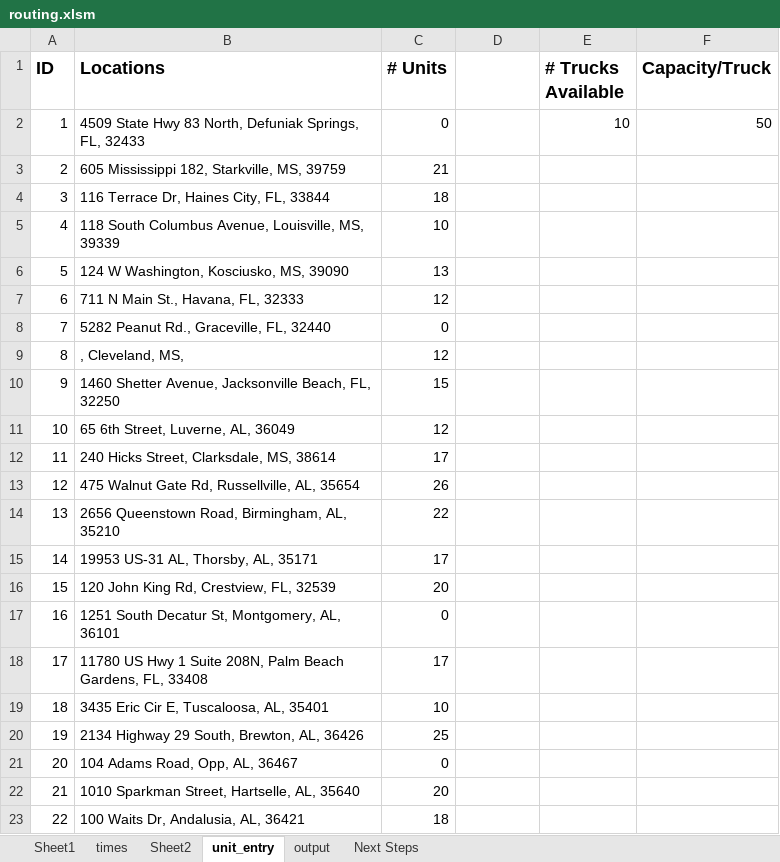
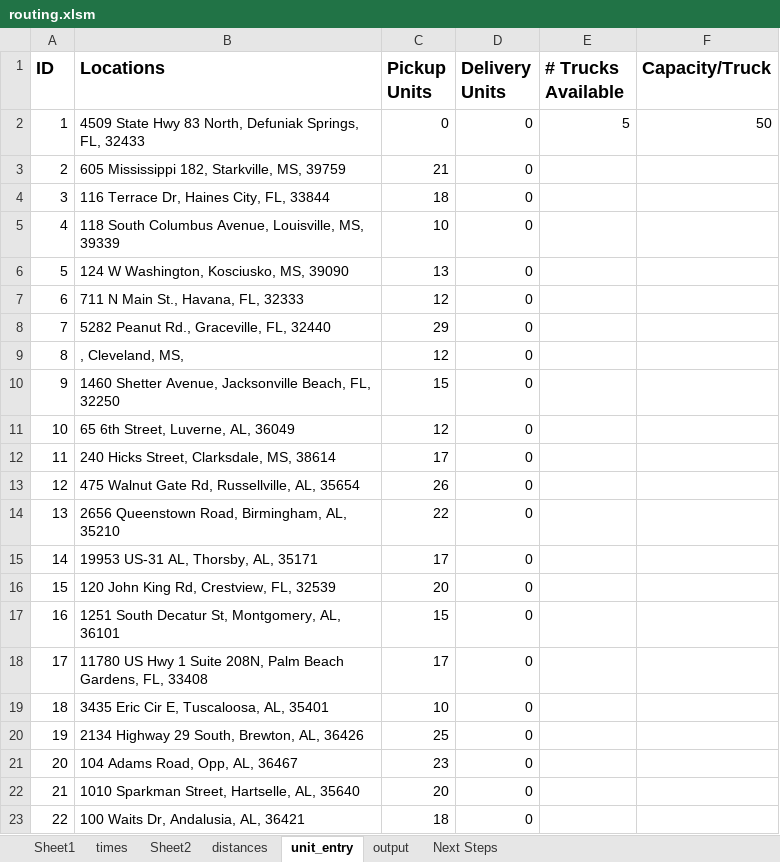
Before and after one commit to mcowart3/routing, an Excel workbook: routing.xlsm, sheet unit_entry, drawn as a sheet; values as stored, in another font and other column widths than the file's, no borders; charts and pictures not drawn; the diff names each change by its address in the sheet, - before the commit and + after, or states it on an @@ line.

```diff
--- a/routing.xlsm (sheet unit_entry)
+++ b/routing.xlsm (sheet unit_entry)
@@ sheet tab unhidden: distances @@
-C1: # Units
+C1: Pickup Units
-D1: (empty)
+D1: Delivery Units
-D2:D23 (Delivery Units): (empty)
+D2:D23 (Delivery Units): 0
-E2 (# Trucks Available): 10
+E2 (# Trucks Available): 5
-C8 (Pickup Units): 0
+C8 (Pickup Units): 29
-C17 (Pickup Units): 0
+C17 (Pickup Units): 15
-C21 (Pickup Units): 0
+C21 (Pickup Units): 23
```
Also changed, not shown: sheet Sheet1, sheet output, sheet times, sheet Next Steps, formulas that keep their value, charts or pictures, 5 other files.
